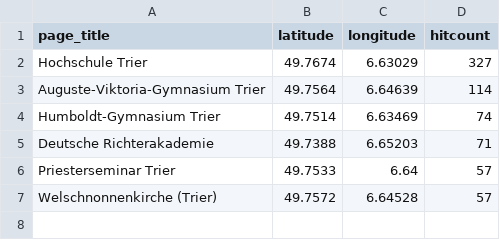
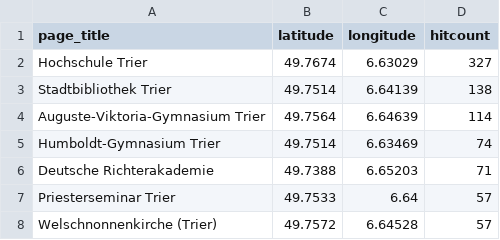
Before and after one commit to wmde/MSWissenschaft, a CSV file: pois/editedpois/19-Trier-Kaiser-Wilhelm-Brücke-Wissenschaft+Bildung.csv, drawn as a sheet; the diff names each change by its address in the sheet, - before the commit and + after, or states it on an @@ line.

Commit message:
Update 19-Trier-Kaiser-Wilhelm-Brücke-Wissenschaft+Bildung.csv

```diff
--- a/pois/editedpois/19-Trier-Kaiser-Wilhelm-Brücke-Wissenschaft+Bildung.csv
+++ b/pois/editedpois/19-Trier-Kaiser-Wilhelm-Brücke-Wissenschaft+Bildung.csv
+row 3: Stadtbibliothek Trier | 49.7514 | 6.64139 | 138
```
